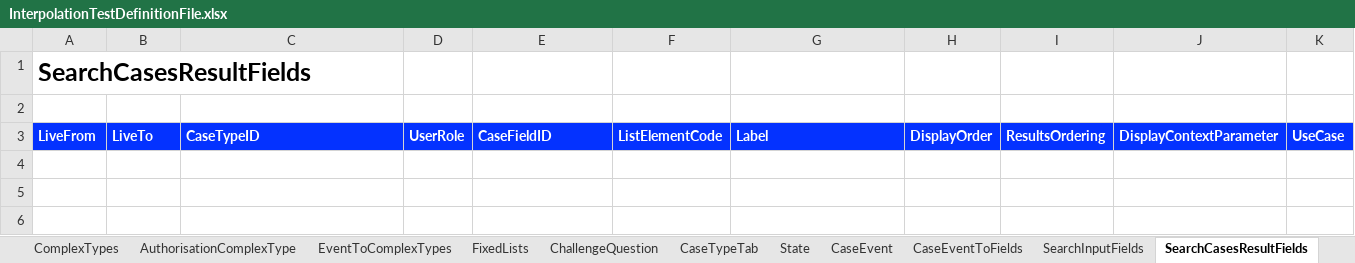
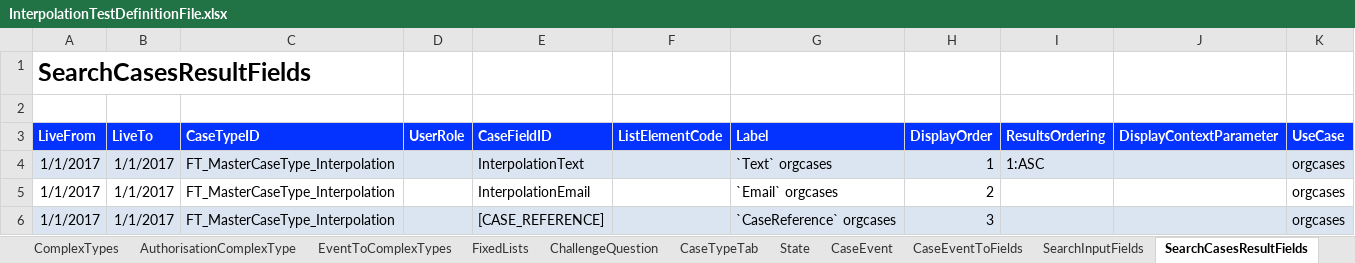
Before and after one commit to hmcts/befta-fw, an Excel workbook: src/main/resources/uk/gov/hmcts/befta/dse/ccd/definitions/excel/InterpolationTestDefinitionFile.xlsx, sheet SearchCasesResultFields, drawn as a sheet; values as stored, in another font and other column widths than the file's, no borders; the diff names each change by its address in the sheet, - before the commit and + after, or states it on an @@ line.

```diff
--- a/src/main/resources/uk/gov/hmcts/befta/dse/ccd/definitions/excel/InterpolationTestDefinitionFile.xlsx (sheet SearchCasesResultFields)
+++ b/src/main/resources/uk/gov/hmcts/befta/dse/ccd/definitions/excel/InterpolationTestDefinitionFile.xlsx (sheet SearchCasesResultFields)
+row 4: 1/1/2017 | 1/1/2017 | FT_MasterCaseType_Interpolation |  | InterpolationText |  | `Text` orgcases | 1 | 1:ASC |  | orgcases
+row 5: 1/1/2017 | 1/1/2017 | FT_MasterCaseType_Interpolation |  | InterpolationEmail |  | `Email` orgcases | 2 |  |  | orgcases
+row 6: 1/1/2017 | 1/1/2017 | FT_MasterCaseType_Interpolation |  | [CASE_REFERENCE] |  | `CaseReference` orgcases | 3 |  |  | orgcases
```
Also changed, not shown: sheet SearchInputFields, sheet CaseTypeTab, sheet SearchResultFields, sheet WorkBasketResultFields, sheet WorkBasketInputFields, 6 other files.
